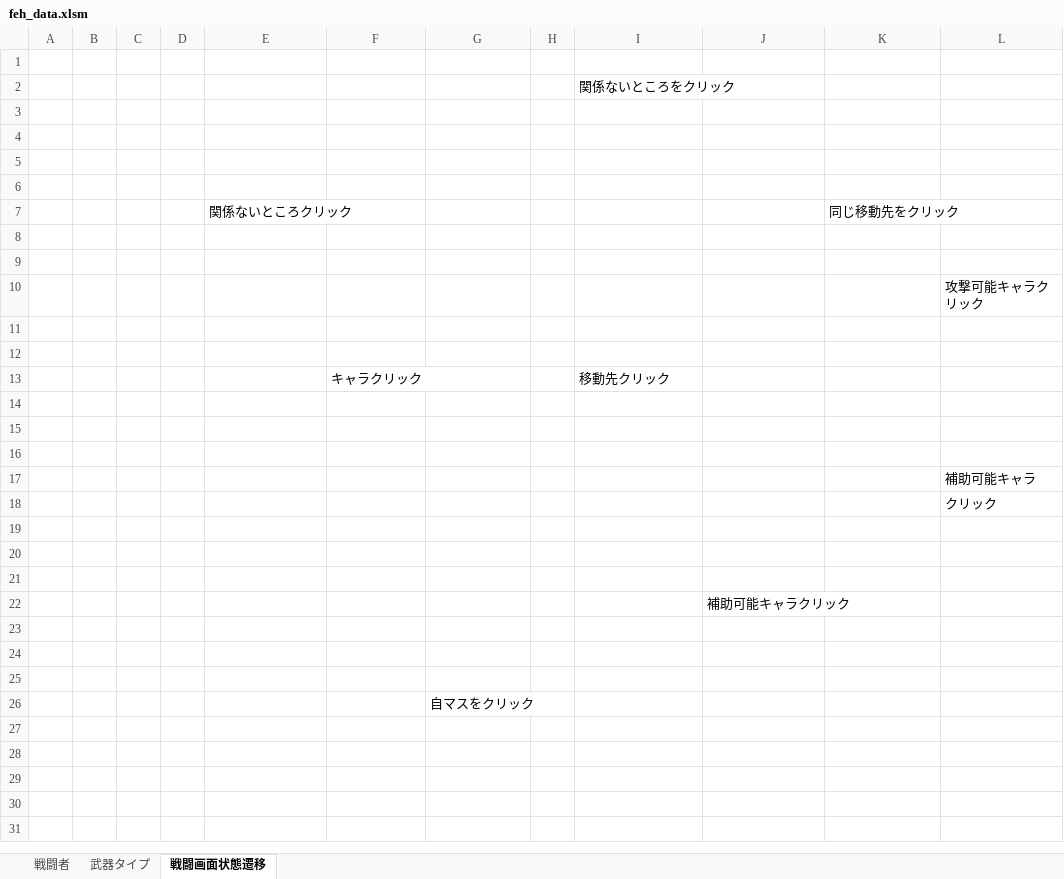
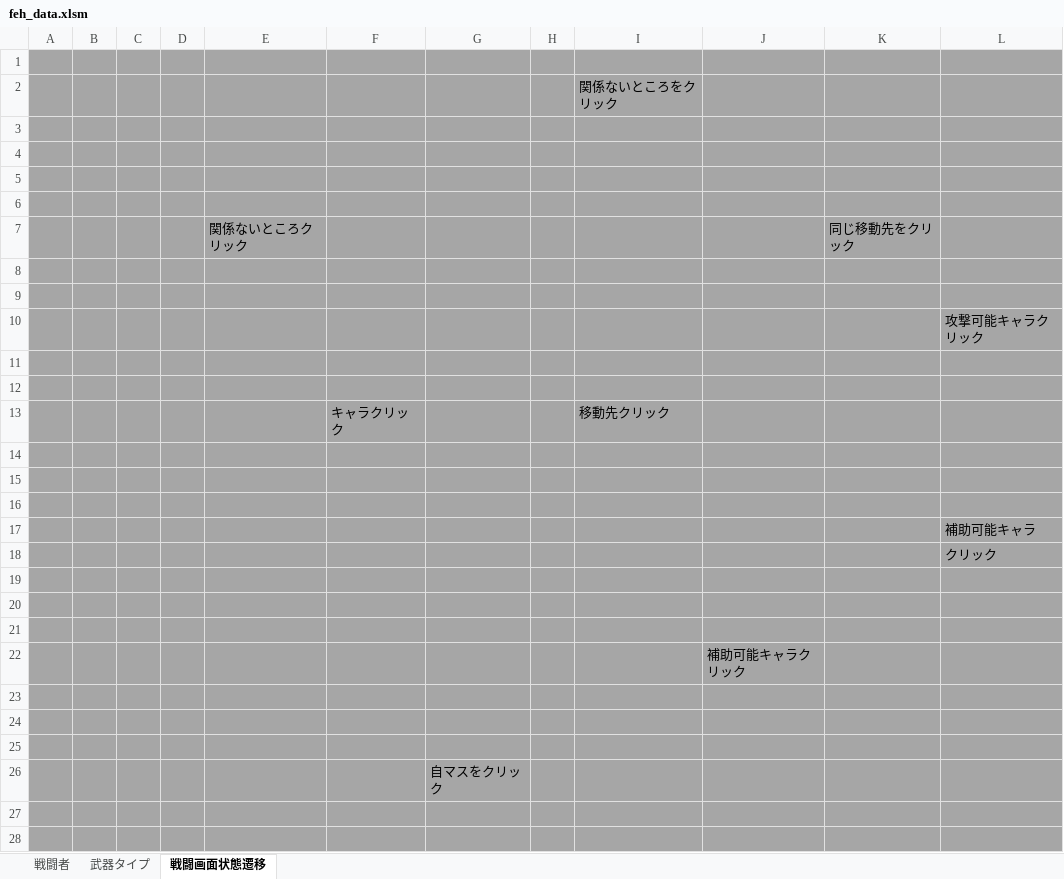
Before and after one commit to shoGitHub/feh, an Excel workbook: feh/js/plugins/feh_data.xlsm, sheet 戦闘画面状態遷移, drawn as a sheet; only a part is shown; values as stored, in another font and other column widths than the file's, no borders; charts and pictures not drawn; the diff covers the shown part only; the diff names each change by its address in the sheet, - before the commit and + after, or states it on an @@ line.

```diff
--- a/feh/js/plugins/feh_data.xlsm (sheet 戦闘画面状態遷移)
+++ b/feh/js/plugins/feh_data.xlsm (sheet 戦闘画面状態遷移)
-A1:L26 fill: none
+A1:L26 fill: #A6A6A6
+row 27: (empty)
+row 28: (empty)
```
Also changed, not shown: 41 added rows elsewhere in this sheet, charts or pictures, 1 other file.
